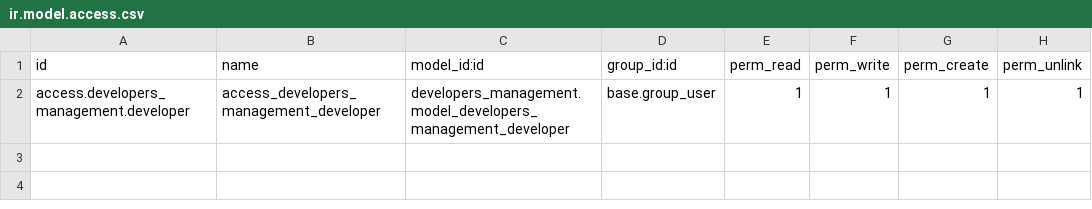
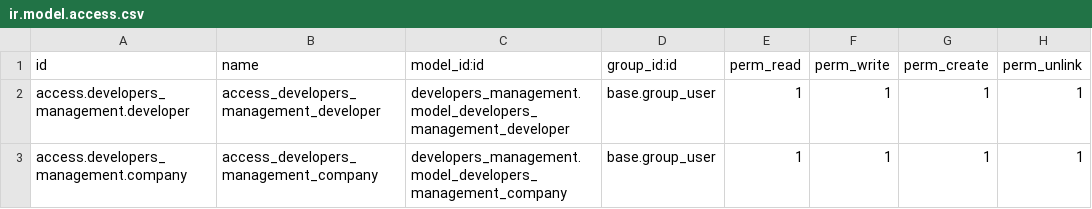
Before and after one commit to diana-shyrokikh/odoo-developers-management, a CSV file: addons/developers_management/security/ir.model.access.csv, drawn as a sheet.

Commit message:
:wrench: Added company model security settings

```diff
--- a/addons/developers_management/security/ir.model.access.csv
+++ b/addons/developers_management/security/ir.model.access.csv
@@ -2 +2,2 @@ id,name,model_id:id,group_id:id,perm_read,perm_write,perm_create,perm_unlink
 access.developers_management.developer,access_developers_management_developer,developers_management.model_developers_management_developer,base.group_user,1,1,1,1
+access.developers_management.company,access_developers_management_company,developers_management.model_developers_management_company,base.group_user,1,1,1,1
```
